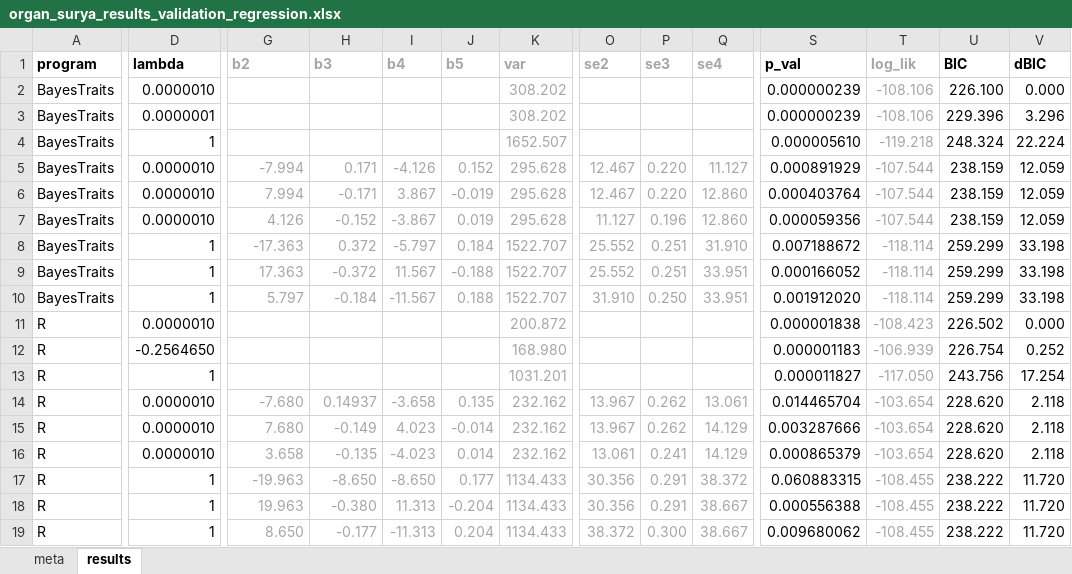
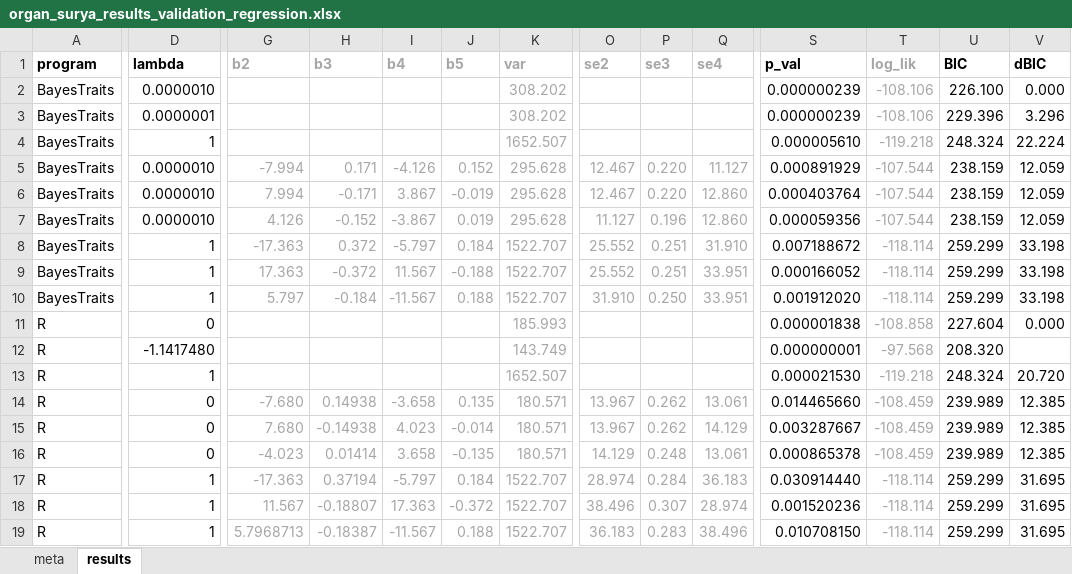
Before and after one commit to ChrisOrgan/Covid_Analysis, an Excel workbook: surya_methods_validation/ancova/organ_surya_results_validation_regression.xlsx, sheet results, drawn as a sheet; only a part is shown, gaps mark what is left out; values as stored, in another font and other column widths than the file's, no borders; removed rows and columns are numbered as before the commit, all else as after; rows hold the shown columns only; the diff covers the shown part only; the diff names each change by its address in the sheet, - before the commit and + after, or states it on an @@ line.

Commit message:
updated ancova

```diff
--- a/surya_methods_validation/ancova/organ_surya_results_validation_regression.xlsx (sheet results)
+++ b/surya_methods_validation/ancova/organ_surya_results_validation_regression.xlsx (sheet results)
-D11 (lambda): 0.0000010
+D11 (lambda): 0
-K11 (var): 200.872
+K11 (var): 185.993
-T11 (log_lik): -108.423
+T11 (log_lik): -108.858
-U11 (BIC): 226.502
+U11 (BIC): 227.604
-row 12: R | -0.2564650 |  |  |  |  | 168.980 |  |  |  | 0.000001183 | -106.939 | 226.754 | 0.252
-row 13: R | 1 |  |  |  |  | 1031.201 |  |  |  | 0.000011827 | -117.050 | 243.756 | 17.254
+row 12: R | -1.1417480 |  |  |  |  | 143.749 |  |  |  | 0.000000001 | -97.568 | 208.320
+row 13: R | 1 |  |  |  |  | 1652.507 |  |  |  | 0.000021530 | -119.218 | 248.324 | 20.720
-D14:D16 (lambda): 0.0000010
+D14:D16 (lambda): 0
-H14 (b3): 0.14937
+H14 (b3): 0.14938
-K14:K16 (var): 232.162
+K14:K16 (var): 180.571
-S14 (p_val): 0.014465704
+S14 (p_val): 0.014465660
-T14:T16 (log_lik): -103.654
+T14:T16 (log_lik): -108.459
-U14:U16 (BIC): 228.620
+U14:U16 (BIC): 239.989
-V14:V16 (dBIC): 2.118
+V14:V16 (dBIC): 12.385
-H15 (b3): -0.149
+H15 (b3): -0.14938
-S15 (p_val): 0.003287666
+S15 (p_val): 0.003287667
-G16 (b2): 3.658
+G16 (b2): -4.023
-H16 (b3): -0.135
+H16 (b3): 0.01414
-I16 (b4): -4.023
+I16 (b4): 3.658
-J16 (b5): 0.014
+J16 (b5): -0.135
-O16 (se2): 13.061
+O16 (se2): 14.129
-P16 (se3): 0.241
+P16 (se3): 0.248
-Q16 (se4): 14.129
+Q16 (se4): 13.061
-S16 (p_val): 0.000865379
+S16 (p_val): 0.000865378
-row 17: R | 1 | -19.963 | -8.650 | -8.650 | 0.177 | 1134.433 | 30.356 | 0.291 | 38.372 | 0.060883315 | -108.455 | 238.222 | 11.720
-row 18: R | 1 | 19.963 | -0.380 | 11.313 | -0.204 | 1134.433 | 30.356 | 0.291 | 38.667 | 0.000556388 | -108.455 | 238.222 | 11.720
-row 19: R | 1 | 8.650 | -0.177 | -11.313 | 0.204 | 1134.433 | 38.372 | 0.300 | 38.667 | 0.009680062 | -108.455 | 238.222 | 11.720
+row 17: R | 1 | -17.363 | 0.37194 | -5.797 | 0.184 | 1522.707 | 28.974 | 0.284 | 36.183 | 0.030914440 | -118.114 | 259.299 | 31.695
+row 18: R | 1 | 11.567 | -0.18807 | 17.363 | -0.372 | 1522.707 | 38.496 | 0.307 | 28.974 | 0.001520236 | -118.114 | 259.299 | 31.695
+row 19: R | 1 | 5.7968713 | -0.18387 | -11.567 | 0.188 | 1522.707 | 36.183 | 0.283 | 38.496 | 0.010708150 | -118.114 | 259.299 | 31.695
```
Also changed, not shown: 1 edited cell elsewhere in this sheet, 13 other files.
